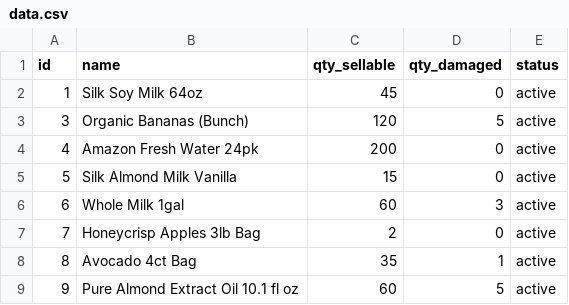
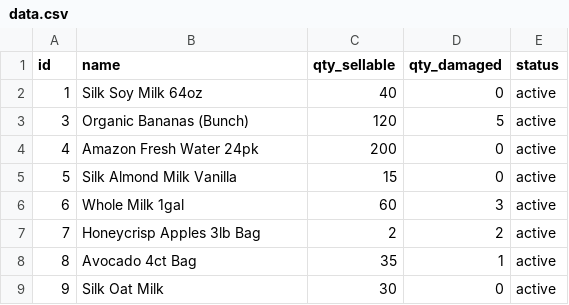
Before and after one commit to Shanils123/amazon-fresh-inventory-logic, a CSV file: data.csv, drawn as a sheet.

Commit message:
Finalizing logic and demo visual

```diff
--- a/data.csv
+++ b/data.csv
@@ -1,3 +1,3 @@
 id,name,qty_sellable,qty_damaged,status
-1,Silk Soy Milk 64oz,45,0,active
+1,Silk Soy Milk 64oz,40,0,active
 3,Organic Bananas (Bunch),120,5,active
@@ -6,4 +6,4 @@ id,name,qty_sellable,qty_damaged,status
 6,Whole Milk 1gal,60,3,active
-7,Honeycrisp Apples 3lb Bag,2,0,active
+7,Honeycrisp Apples 3lb Bag,2,2,active
 8,Avocado 4ct Bag,35,1,active
-9,Pure Almond Extract Oil 10.1 fl oz,60,5,active
+9,Silk Oat Milk,30,0,active
```
